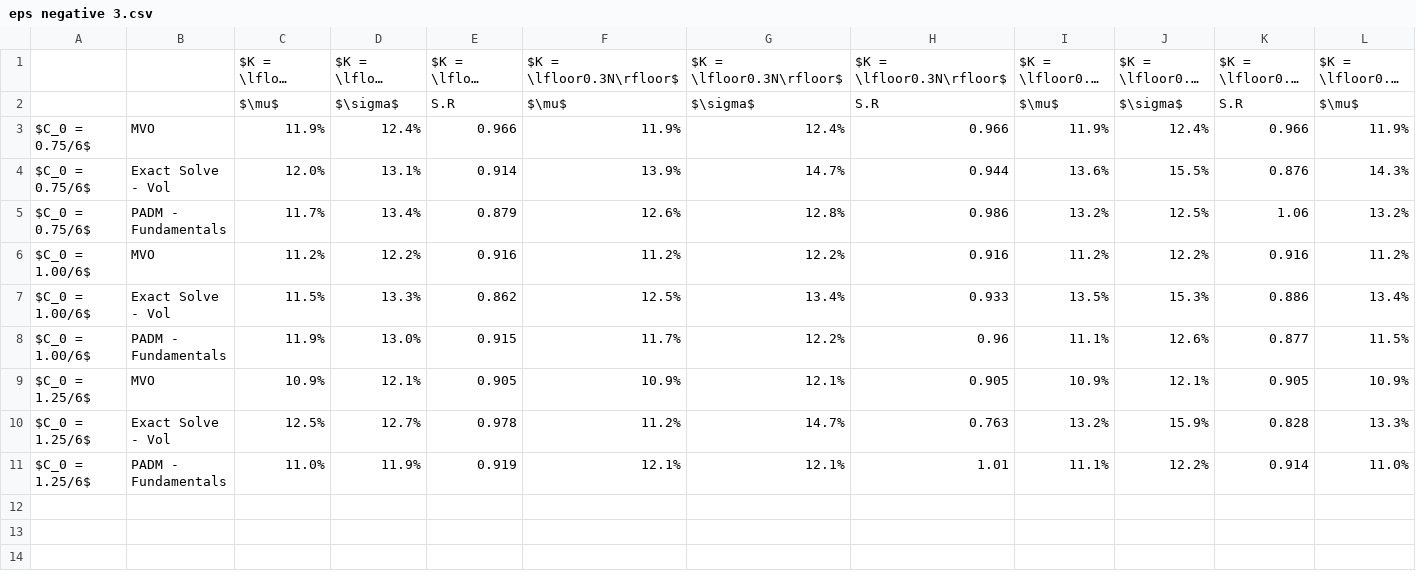
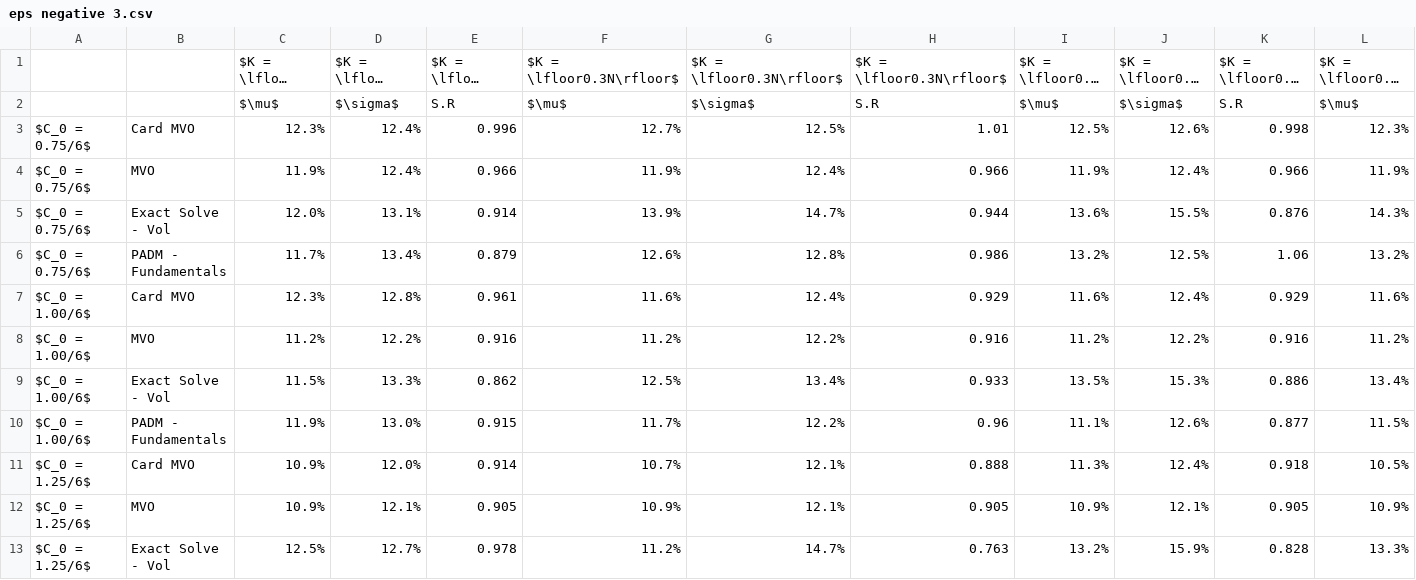
Before and after one commit to davidislip/integrated-svm-mvo, a CSV file: Images/eps negative 3.csv, drawn as a sheet; only a part is shown; the shorter side is filled out with more unchanged rows; long unchanged cells end in …; rows hold the shown columns only; the diff names each change by its address in the sheet, - before the commit and + after, or states it on an @@ line.

```diff
--- a/Images/eps negative 3.csv
+++ b/Images/eps negative 3.csv
+row 3: $C_0 = 0.75/6$ | Card MVO | 12.3% | 12.4% | 0.996 | 12.7% | 12.5% | 1.01 | 12.5% | 12.6% | 0.998 | 12.3%
+row 7: $C_0 = 1.00/6$ | Card MVO | 12.3% | 12.8% | 0.961 | 11.6% | 12.4% | 0.929 | 11.6% | 12.4% | 0.929 | 11.6%
+row 11: $C_0 = 1.25/6$ | Card MVO | 10.9% | 12.0% | 0.914 | 10.7% | 12.1% | 0.888 | 11.3% | 12.4% | 0.918 | 10.5%
```
Also changed, not shown: 5 other files.
